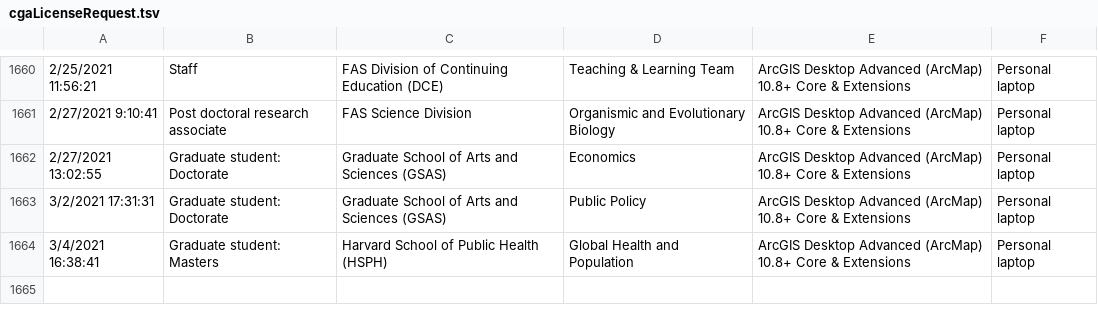
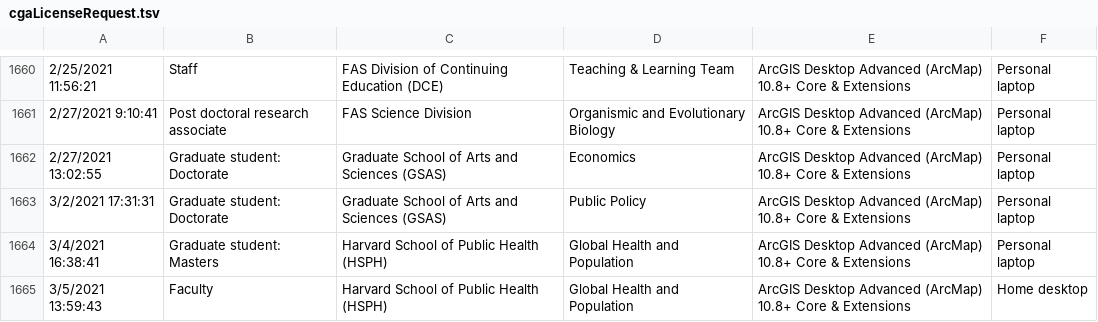
Before and after one commit to IQSS/iqss-metrics-dashboard, a TSV file: assets/data/cgaLicenseRequest.tsv, drawn as a sheet; only a part is shown, gaps mark what is left out; the diff names each change by its address in the sheet, - before the commit and + after, or states it on an @@ line.

```diff
--- a/assets/data/cgaLicenseRequest.tsv
+++ b/assets/data/cgaLicenseRequest.tsv
+row 1665: 3/5/2021 13:59:43 | Faculty | Harvard School of Public Health (HSPH) | Global Health and Population | ArcGIS Desktop Advanced (ArcMap) 10.8+ Core & Extensions | Home desktop
```
Also changed, not shown: assets/data/business_operations.tsv, assets/data/cgaEventRegistration.tsv, 9 other files.
